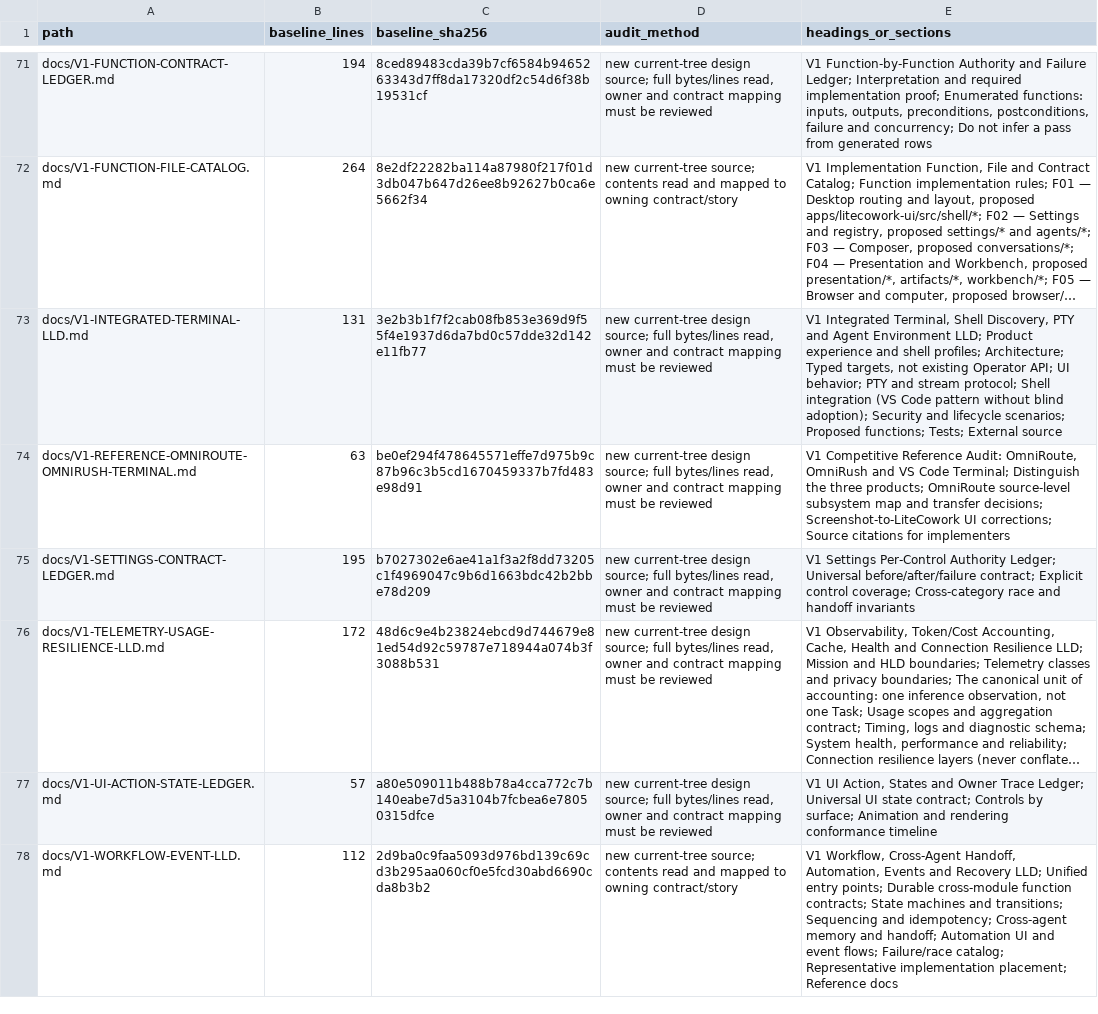
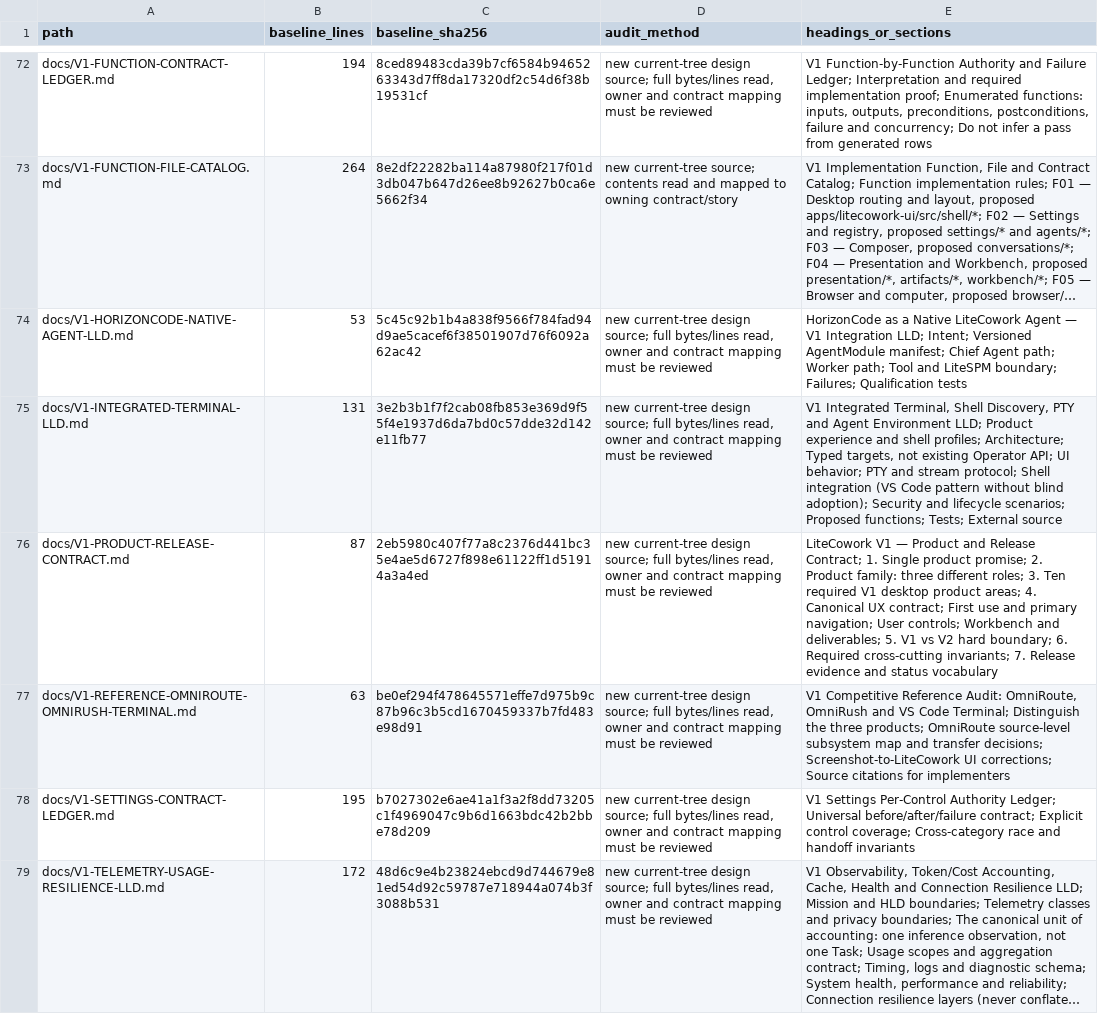
Before and after one commit to sarv-projects/litecowork, a CSV file: implementation/audit-inventory.csv, drawn as a sheet; only a part is shown, gaps mark what is left out; the shorter side is filled out with more unchanged rows; long unchanged cells end in …; the diff covers the shown part only; the diff names each change by its address in the sheet, - before the commit and + after, or states it on an @@ line.

Commit message:
docs(automation): record the settlement producer and repair doc gates
Documents the terminal-only settlement rule and the producer that now serves
it, keeps the remaining Automation blockers honest (cursor retirement, OS
notification delivery, owner USER evidence), and repairs the gates that the
2026-10-22 docs PR left red: the archived Home composer literal, the broken
relative link, story owners and audit-inventory rows for the four new
architecture documents, and a CRLF-generated inventory that tripped
git diff --check on every added row.

```diff
--- a/implementation/audit-inventory.csv
+++ b/implementation/audit-inventory.csv
+row 74: docs/V1-HORIZONCODE-NATIVE-AGENT-LLD.md | 53 | 5c45c92b1b4a838f9566f784fad94d9ae5cacef6f38501907d76f6092a62ac42 | new current-tree design source; full bytes/lines read, owner and contract mapping must be reviewed | HorizonCode as a Native LiteCowork Agent — V1 Integration LLD; Intent; Versioned AgentModule manifest; Chief Agent path; Worker path; Tool and LiteSPM boundary; Failures; Qualification tests
+row 76: docs/V1-PRODUCT-RELEASE-CONTRACT.md | 87 | 2eb5980c407f77a8c2376d441bc35e4ae5d6727f898e61122ff1d51914a3a4ed | new current-tree design source; full bytes/lines read, owner and contract mapping must be reviewed | LiteCowork V1 — Product and Release Contract; 1. Single product promise; 2. Product family: three different roles; 3. Ten required V1 desktop product areas; 4. Canonical UX contract; First use and primary navigation; User controls; Workbench and deliverables; 5. V1 vs V2 hard boundary; 6. Required cross-cutting invariants; 7. Release evidence and status vocabulary
```
Also changed, not shown: 2 added rows elsewhere in this file, implementation/V1-MARKDOWN-INVENTORY.csv, 13 other files.
